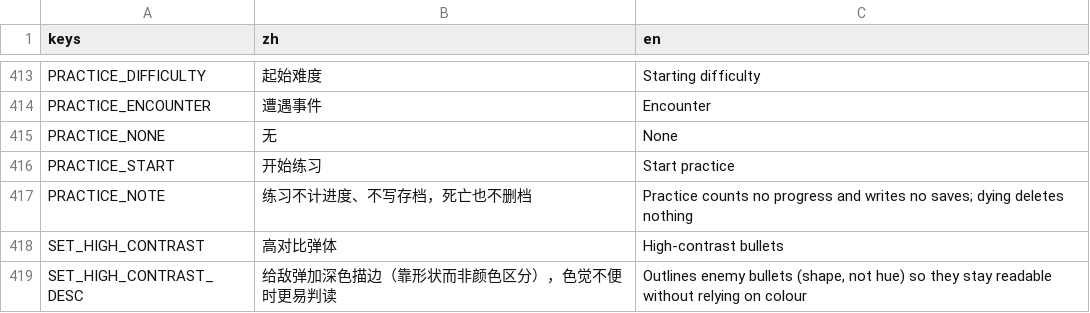
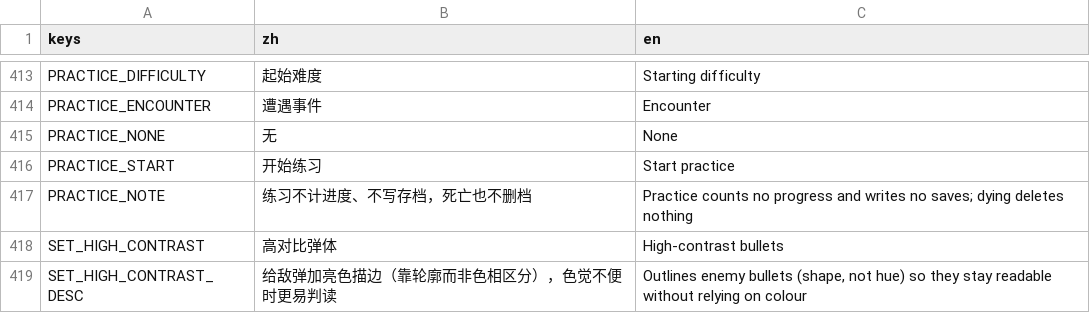
Before and after one commit to NeverToEver/InfiAir, a CSV file: data/translations.csv, drawn as a sheet; only a part is shown, gaps mark what is left out.

```diff
--- a/data/translations.csv
+++ b/data/translations.csv
@@ -440,2 +440,2 @@ PRACTICE_NOTE,"练习不计进度、不写存档，死亡也不删档","Practice
 SET_HIGH_CONTRAST,"高对比弹体","High-contrast bullets"
-SET_HIGH_CONTRAST_DESC,"给敌弹加深色描边（靠形状而非颜色区分），色觉不便时更易判读","Outlines enemy bullets (shape, not hue) so they stay readable without relying on colour"
+SET_HIGH_CONTRAST_DESC,"给敌弹加亮色描边（靠轮廓而非色相区分），色觉不便时更易判读","Outlines enemy bullets (shape, not hue) so they stay readable without relying on colour"
```
Also changed, not shown: 11 other files.
